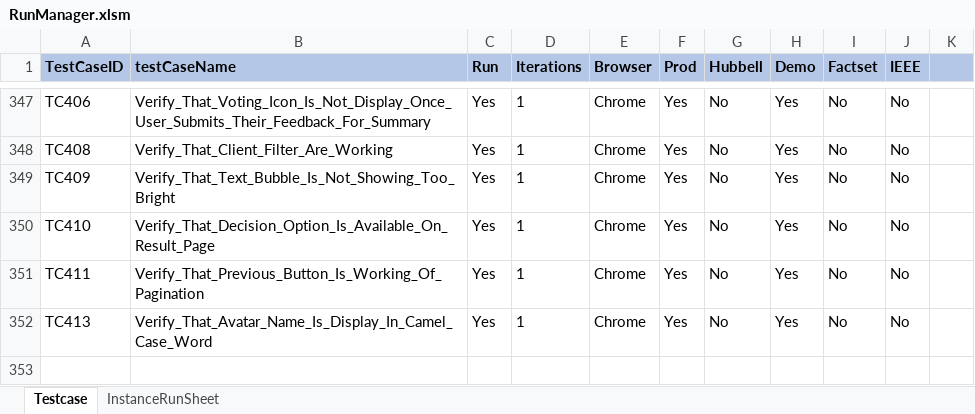
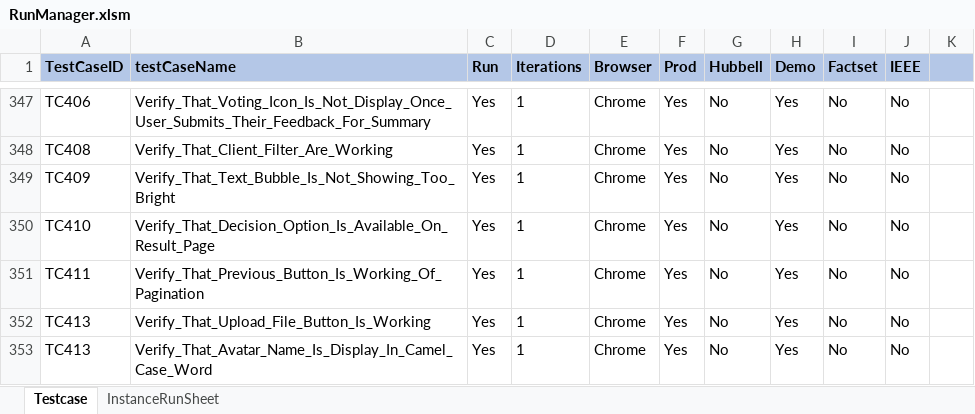
Before and after one commit to ReepuShah/Automation-UI, an Excel workbook: RunManager.xlsm, sheet Testcase, drawn as a sheet; only a part is shown, gaps mark what is left out; values as stored, in another font and other column widths than the file's, no borders; the diff names each change by its address in the sheet, - before the commit and + after, or states it on an @@ line.

```diff
--- a/RunManager.xlsm (sheet Testcase)
+++ b/RunManager.xlsm (sheet Testcase)
+row 352: TC413 | Verify_That_Upload_File_Button_Is_Working | Yes | 1 | Chrome | Yes | No | Yes | No | No
```
Also changed, not shown: sheet InstanceRunSheet, QA_TestData.xlsx, 12 other files.
